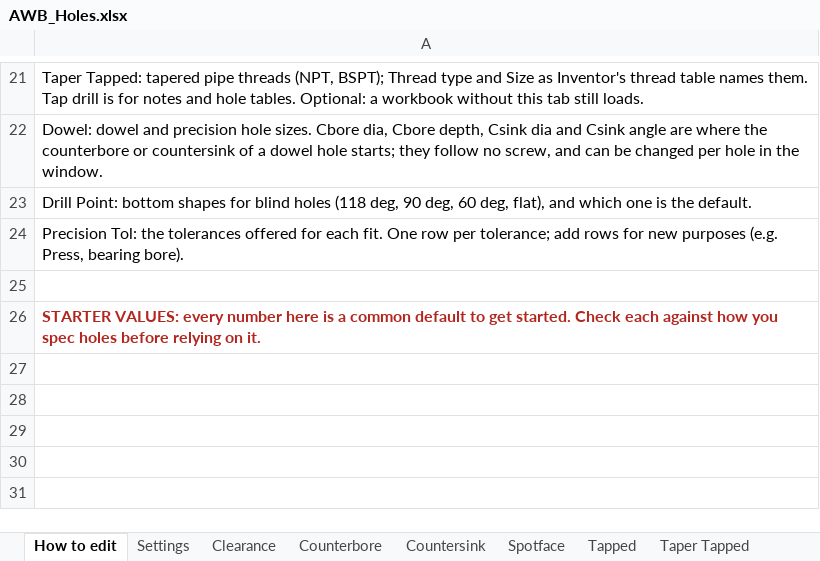
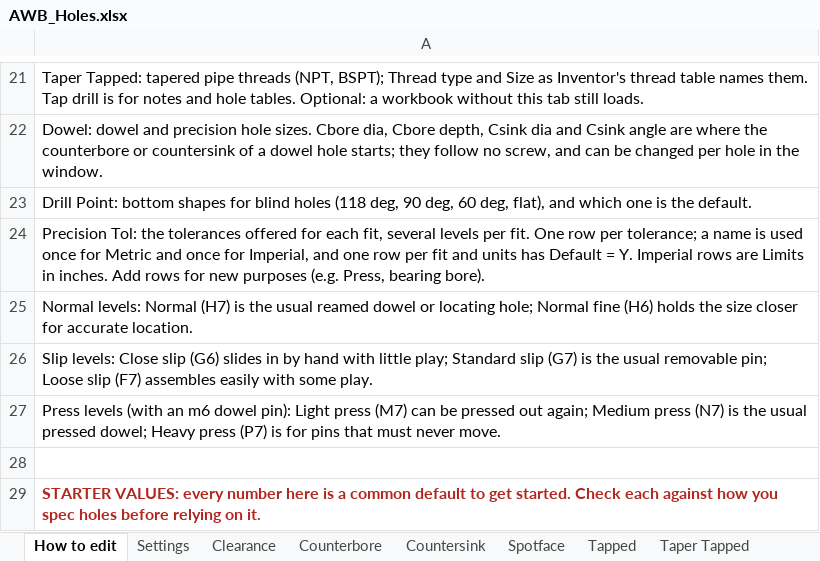
Before and after one commit to UWinAidan/Inventor_Addin, an Excel workbook: libraries/AWB_Holes.xlsx, sheet How to edit, drawn as a sheet; only a part is shown, gaps mark what is left out; values as stored, in another font and other column widths than the file's, no borders; the diff names each change by its address in the sheet, - before the commit and + after, or states it on an @@ line.

```diff
--- a/libraries/AWB_Holes.xlsx (sheet How to edit)
+++ b/libraries/AWB_Holes.xlsx (sheet How to edit)
-A24: …for each fit. One row per tolerance; add rows for…
+A24: …for each fit, several levels per fit. One row per tolerance; a name is used once for Metric and once for Imperial, and one row per fit and units has Default = Y. Imperial rows are Limits in inches. Add rows for…
+row 25: Normal levels: Normal (H7) is the usual reamed dowel or locating hole; Normal fine (H6) holds the size closer for accurate location.
+row 26: Slip levels: Close slip (G6) slides in by hand with little play; Standard slip (G7) is the usual removable pin; Loose slip (F7) assembles easily with some play.
+row 27: Press levels (with an m6 dowel pin): Light press (M7) can be pressed out again; Medium press (N7) is the usual pressed dowel; Heavy press (P7) is for pins that must never move.
```
Also changed, not shown: sheet Precision Tol, 7 other files.
